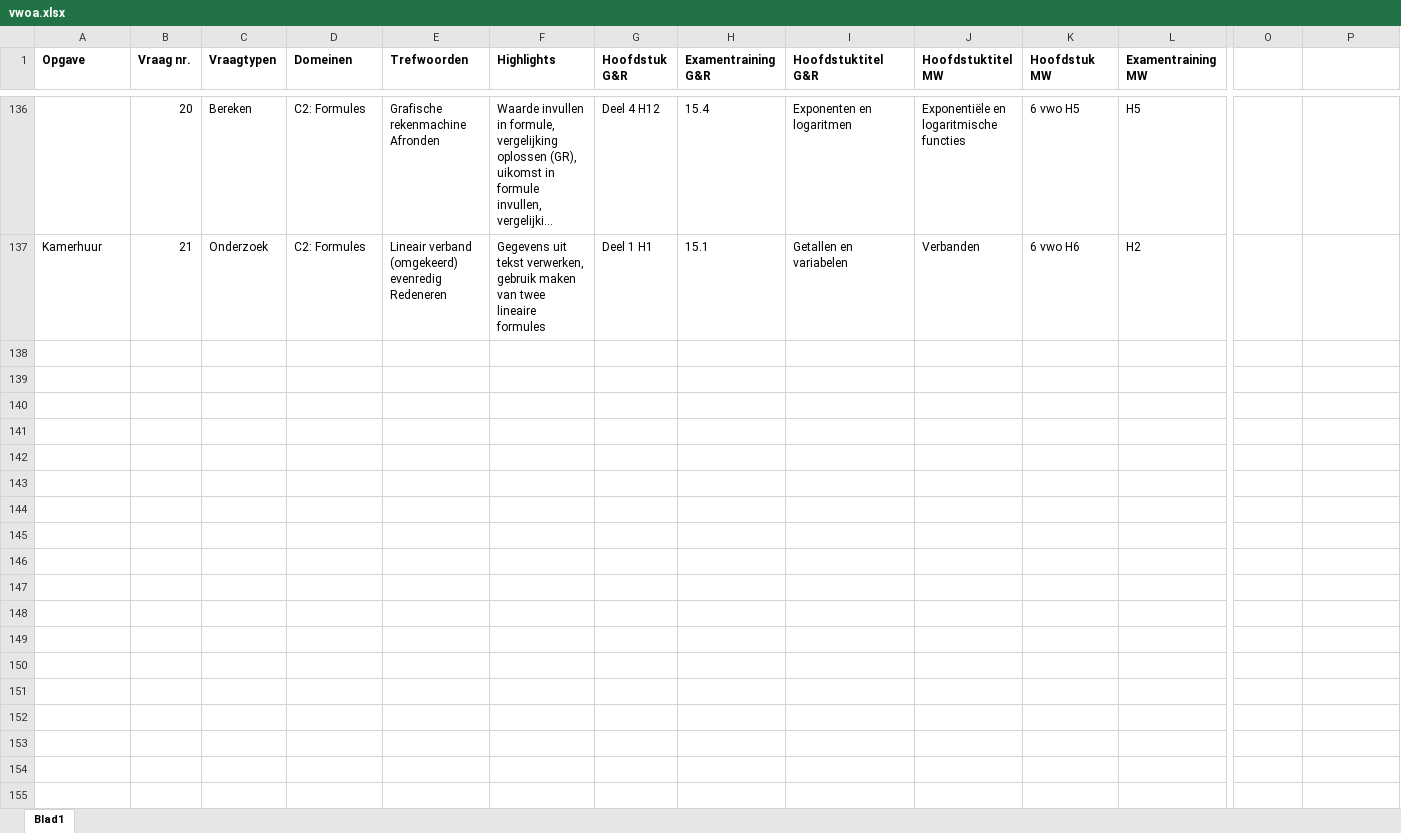
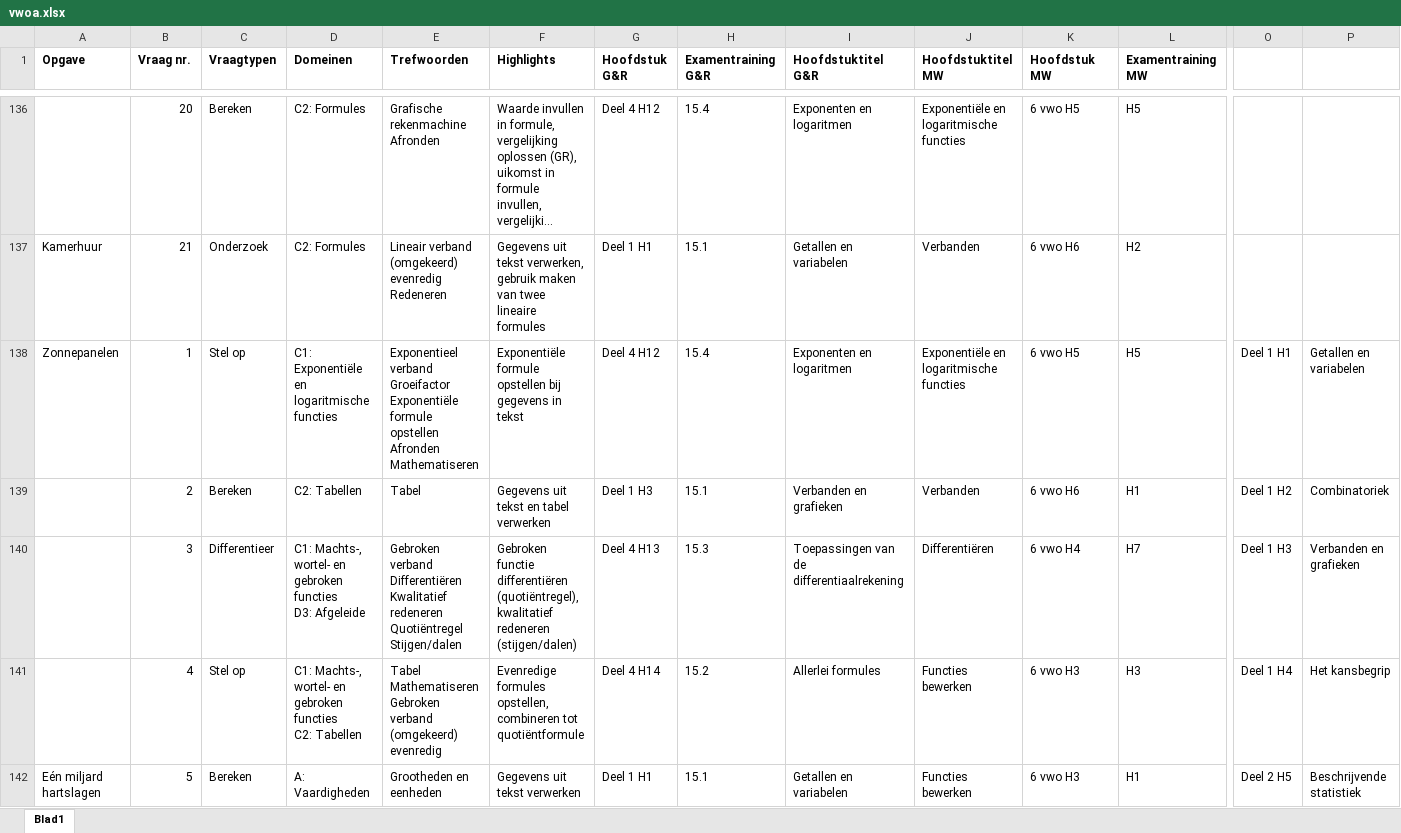
Before and after one commit to examenfit/api, an Excel workbook: vwoa.xlsx, sheet Blad1, drawn as a sheet; only a part is shown, gaps mark what is left out; the shorter side is filled out with more unchanged rows; long unchanged cells end in …; values as stored, in another font and other column widths than the file's, no borders; rows hold the shown columns only; ↵ is a line break in a cell; the diff covers the shown part only; the diff names each change by its address in the sheet, - before the commit and + after, or states it on an @@ line.

Commit message:
Adds missing topics in Excel file; Fixes bug

```diff
--- a/vwoa.xlsx (sheet Blad1)
+++ b/vwoa.xlsx (sheet Blad1)
+row 138: Zonnepanelen | 1 | Stel op | C1: Exponentiële en logaritmische functies | Exponentieel verband ↵ Groeifactor ↵ Exponentiële formule opstellen ↵ Afronden ↵ Mathematiseren | Exponentiële formule opstellen bij gegevens in tekst | Deel 4 H12 | 15.4 | Exponenten en logaritmen | Exponentiële en logaritmische functies | 6 vwo H5 | H5 | Deel 1 H1 | Getallen en variabelen
+row 139:  | 2 | Bereken | C2: Tabellen | Tabel | Gegevens uit tekst en tabel verwerken | Deel 1 H3 | 15.1 | Verbanden en grafieken | Verbanden | 6 vwo H6 | H1 | Deel 1 H2 | Combinatoriek
+row 140:  | 3 | Differentieer | C1: Machts-, wortel- en gebroken functies ↵ D3: Afgeleide | Gebroken verband ↵ Differentiëren ↵ Kwalitatief redeneren ↵ Quotiëntregel ↵ Stijgen/dalen | Gebroken functie differentiëren (quotiëntregel), kwalitatief redeneren (stijgen/dalen) | Deel 4 H13 | 15.3 | Toepassingen van de differentiaalrekening | Differentiëren | 6 vwo H4 | H7 | Deel 1 H3 | Verbanden en grafieken
+row 141:  | 4 | Stel op | C1: Machts-, wortel- en gebroken functies ↵ C2: Tabellen | Tabel ↵ Mathematiseren ↵ Gebroken verband ↵ (omgekeerd) evenredig | Evenredige formules opstellen, combineren tot quotiëntformule | Deel 4 H14 | 15.2 | Allerlei formules | Functies bewerken | 6 vwo H3 | H3 | Deel 1 H4 | Het kansbegrip
+row 142: Eén miljard hartslagen | 5 | Bereken | A: Vaardigheden | Grootheden en eenheden | Gegevens uit tekst verwerken | Deel 1 H1 | 15.1 | Getallen en variabelen | Functies bewerken | 6 vwo H3 | H1 | Deel 2 H5 | Beschrijvende statistiek
```
Also changed, not shown: 16 added rows elsewhere in this sheet, havoa.xlsx, 2 other files.
